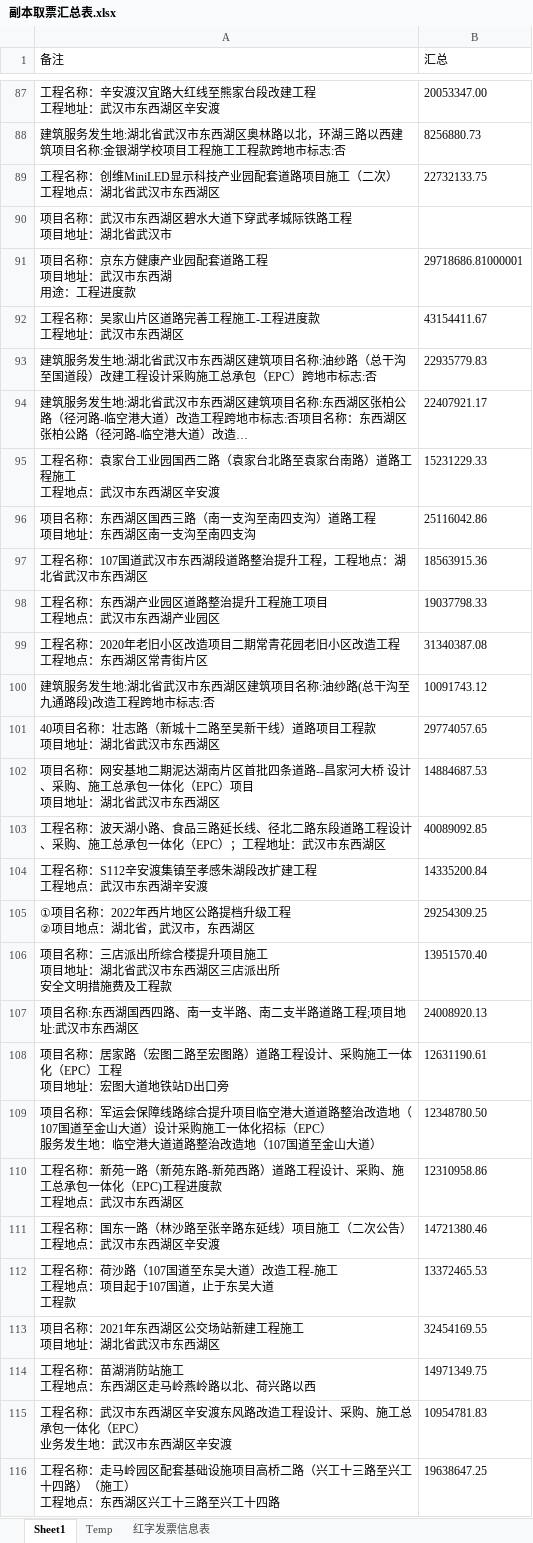
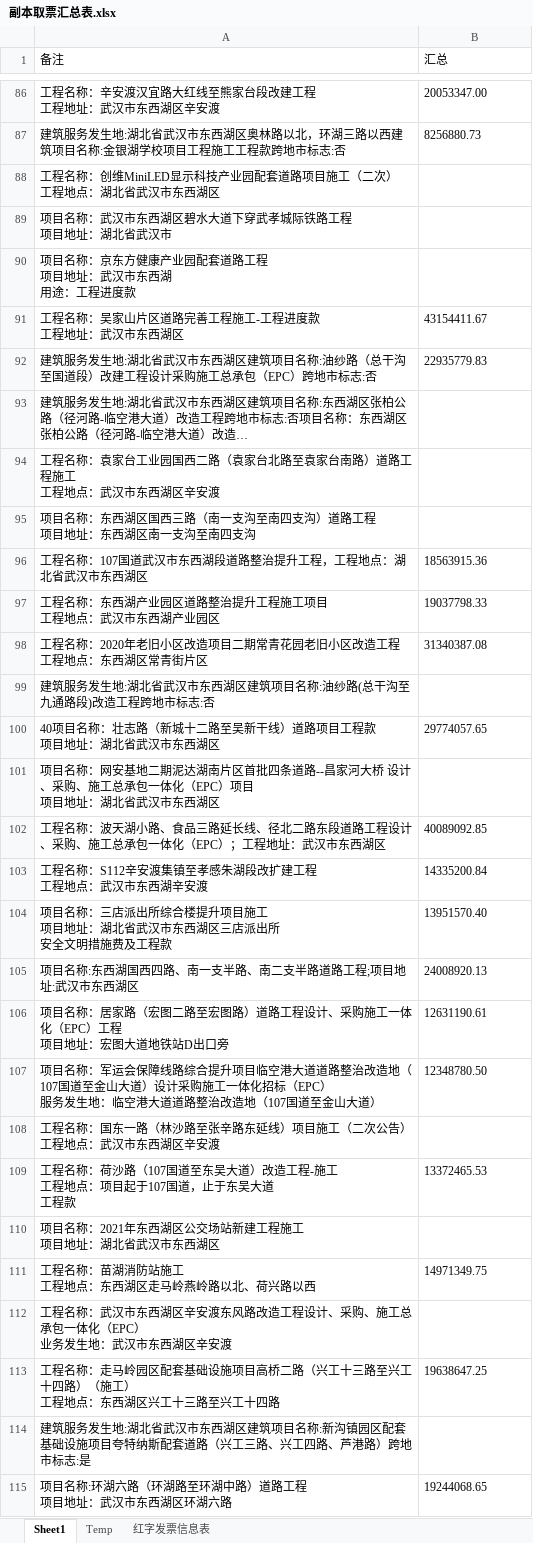
Before and after one commit to apweili/Scratch, an Excel workbook: ConsoleApp1/WpfApp1/cwj/副本取票汇总表.xlsx, sheet Sheet1, drawn as a sheet; only a part is shown, gaps mark what is left out; the shorter side is filled out with more unchanged rows; long unchanged cells end in …; values as stored, in another font and other column widths than the file's, no borders; removed rows and columns are numbered as before the commit, all else as after; ↵ is a line break in a cell; the diff covers the shown part only; the diff names each change by its address in the sheet, - before the commit and + after, or states it on an @@ line.

```diff
--- a/ConsoleApp1/WpfApp1/cwj/副本取票汇总表.xlsx (sheet Sheet1)
+++ b/ConsoleApp1/WpfApp1/cwj/副本取票汇总表.xlsx (sheet Sheet1)
-B88 (汇总): 22732133.75
+B88 (汇总): (empty)
-B90 (汇总): 29718686.81000001
+B90 (汇总): (empty)
-B93 (汇总): 22407921.17
+B93 (汇总): (empty)
-B94 (汇总): 15231229.33
+B94 (汇总): (empty)
-B95 (汇总): 25116042.86
+B95 (汇总): (empty)
-B99 (汇总): 10091743.12
+B99 (汇总): (empty)
-B101 (汇总): 14884687.53
+B101 (汇总): (empty)
-row 105: ①项目名称：2022年西片地区公路提档升级工程 ↵ ②项目地点：湖北省，武汉市，东西湖区 | 29254309.25
-row 110: 工程名称：新苑一路（新苑东路-新苑西路）道路工程设计、采购、施工总承包一体化（EPC)工程进度款 ↵ 工程地点：武汉市东西湖区 | 12310958.86
-B108 (汇总): 14721380.46
+B108 (汇总): (empty)
-B110 (汇总): 32454169.55
+B110 (汇总): (empty)
-B112 (汇总): 10954781.83
+B112 (汇总): (empty)
```
Also changed, not shown: 166 removed rows and 68 edited cells elsewhere in this sheet, 4 other files.
